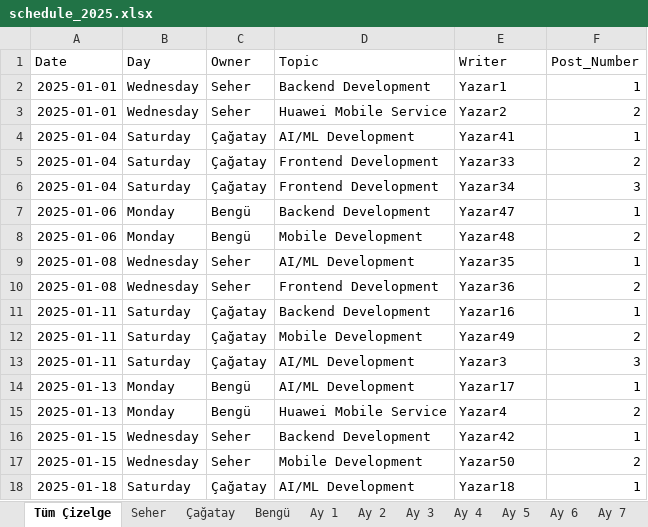
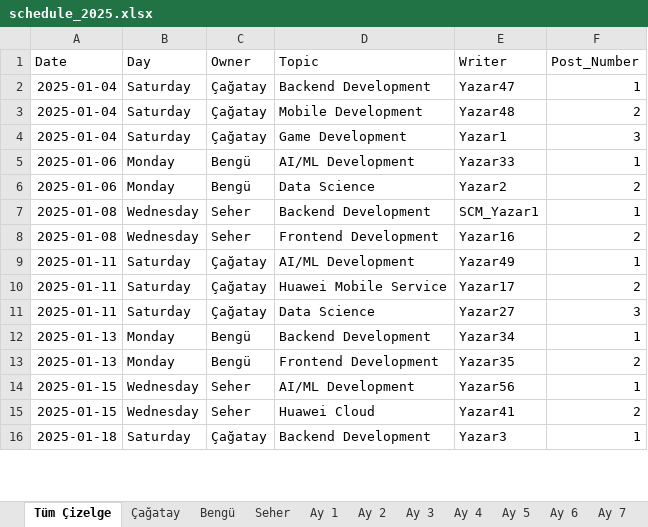
Before and after one commit to seherg/huawei_medium_yazi_plani, an Excel workbook: output/schedule_2025.xlsx, sheet Tüm Çizelge, drawn as a sheet; only a part is shown; values as stored, in another font and other column widths than the file's, no borders; removed rows and columns are numbered as before the commit, all else as after; the diff covers the shown part only; the diff names each change by its address in the sheet, - before the commit and + after, or states it on an @@ line.

```diff
--- a/output/schedule_2025.xlsx (sheet Tüm Çizelge)
+++ b/output/schedule_2025.xlsx (sheet Tüm Çizelge)
@@ sheet tab order changed: Tüm Çizelge | Çağatay | Bengü | Seher | Ay 1 | Ay 2 | Ay 3 | Ay 4 | Ay 5 | Ay 6 | Ay 7 @@
-row 2: 2025-01-01 | Wednesday | Seher | Backend Development | Yazar1 | 1
-row 3: 2025-01-01 | Wednesday | Seher | Huawei Mobile Service | Yazar2 | 2
-D2 (Topic): AI/ML Development
+D2 (Topic): Backend Development
-E2 (Writer): Yazar41
+E2 (Writer): Yazar47
-D3 (Topic): Frontend Development
+D3 (Topic): Mobile Development
-E3 (Writer): Yazar33
+E3 (Writer): Yazar48
-D4 (Topic): Frontend Development
+D4 (Topic): Game Development
-E4 (Writer): Yazar34
+E4 (Writer): Yazar1
-D5 (Topic): Backend Development
+D5 (Topic): AI/ML Development
-E5 (Writer): Yazar47
+E5 (Writer): Yazar33
-D6 (Topic): Mobile Development
+D6 (Topic): Data Science
-E6 (Writer): Yazar48
+E6 (Writer): Yazar2
-D7 (Topic): AI/ML Development
+D7 (Topic): Backend Development
-E7 (Writer): Yazar35
+E7 (Writer): SCM_Yazar1
-E8 (Writer): Yazar36
+E8 (Writer): Yazar16
-D9 (Topic): Backend Development
+D9 (Topic): AI/ML Development
-E9 (Writer): Yazar16
+E9 (Writer): Yazar49
-D10 (Topic): Mobile Development
+D10 (Topic): Huawei Mobile Service
-E10 (Writer): Yazar49
+E10 (Writer): Yazar17
-D11 (Topic): AI/ML Development
+D11 (Topic): Data Science
-E11 (Writer): Yazar3
+E11 (Writer): Yazar27
-D12 (Topic): AI/ML Development
+D12 (Topic): Backend Development
-E12 (Writer): Yazar17
+E12 (Writer): Yazar34
-D13 (Topic): Huawei Mobile Service
+D13 (Topic): Frontend Development
-E13 (Writer): Yazar4
+E13 (Writer): Yazar35
-D14 (Topic): Backend Development
+D14 (Topic): AI/ML Development
-E14 (Writer): Yazar42
+E14 (Writer): Yazar56
-D15 (Topic): Mobile Development
+D15 (Topic): Huawei Cloud
-E15 (Writer): Yazar50
+E15 (Writer): Yazar41
-D16 (Topic): AI/ML Development
+D16 (Topic): Backend Development
-E16 (Writer): Yazar18
+E16 (Writer): Yazar3
```
Also changed, not shown: 14 removed rows and 490 edited cells elsewhere in this sheet, sheet Çağatay, sheet Seher, sheet Bengü, sheet Ay 12, sheet Ay 11, sheet Ay 1, 9 more sheets, 3 other files.
